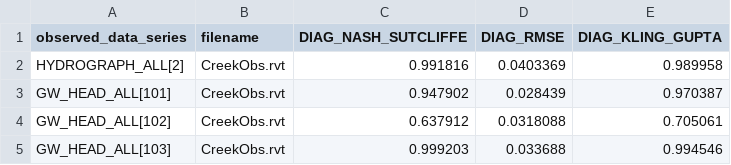
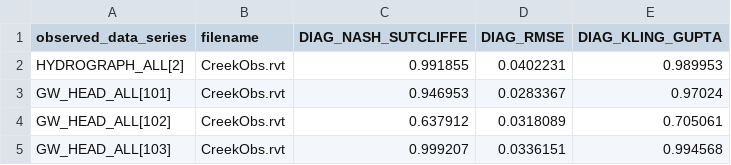
Before and after one commit to rarabzad/RavenHydroFramework-extra, a CSV file: docs/tutorials/workshops/Workshop_6_Calibration_With_Ostrich/model/finished/best/Diagnostics.csv, drawn as a sheet.

Commit message:
Workshop PDFs, values, figures and model files from new runs; tools_audit.py copies; Workshop 6 objective as a display formula; Workshop 5 finished folder without ensemble.png

```diff
--- a/docs/tutorials/workshops/Workshop_6_Calibration_With_Ostrich/model/finished/best/Diagnostics.csv
+++ b/docs/tutorials/workshops/Workshop_6_Calibration_With_Ostrich/model/finished/best/Diagnostics.csv
@@ -1,5 +1,5 @@
 observed_data_series,filename,DIAG_NASH_SUTCLIFFE,DIAG_RMSE,DIAG_KLING_GUPTA,
-HYDROGRAPH_ALL[2],CreekObs.rvt,0.991816,0.0403369,0.989958,
-GW_HEAD_ALL[101],CreekObs.rvt,0.947902,0.028439,0.970387,
-GW_HEAD_ALL[102],CreekObs.rvt,0.637912,0.0318088,0.705061,
-GW_HEAD_ALL[103],CreekObs.rvt,0.999203,0.033688,0.994546,
+HYDROGRAPH_ALL[2],CreekObs.rvt,0.991855,0.0402231,0.989953,
+GW_HEAD_ALL[101],CreekObs.rvt,0.946953,0.0283367,0.97024,
+GW_HEAD_ALL[102],CreekObs.rvt,0.637912,0.0318089,0.705061,
+GW_HEAD_ALL[103],CreekObs.rvt,0.999207,0.0336151,0.994568,
```
Also changed, not shown: 57 other files.
